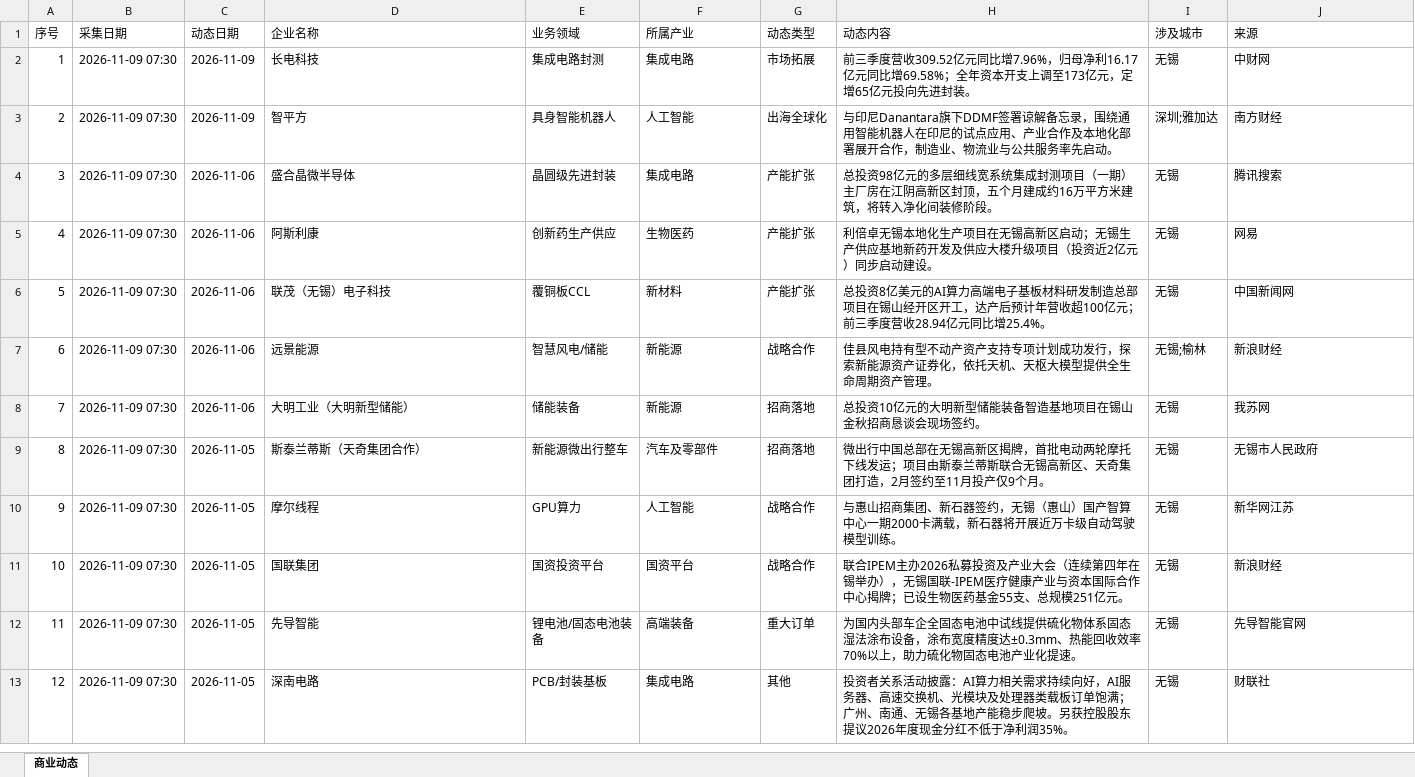
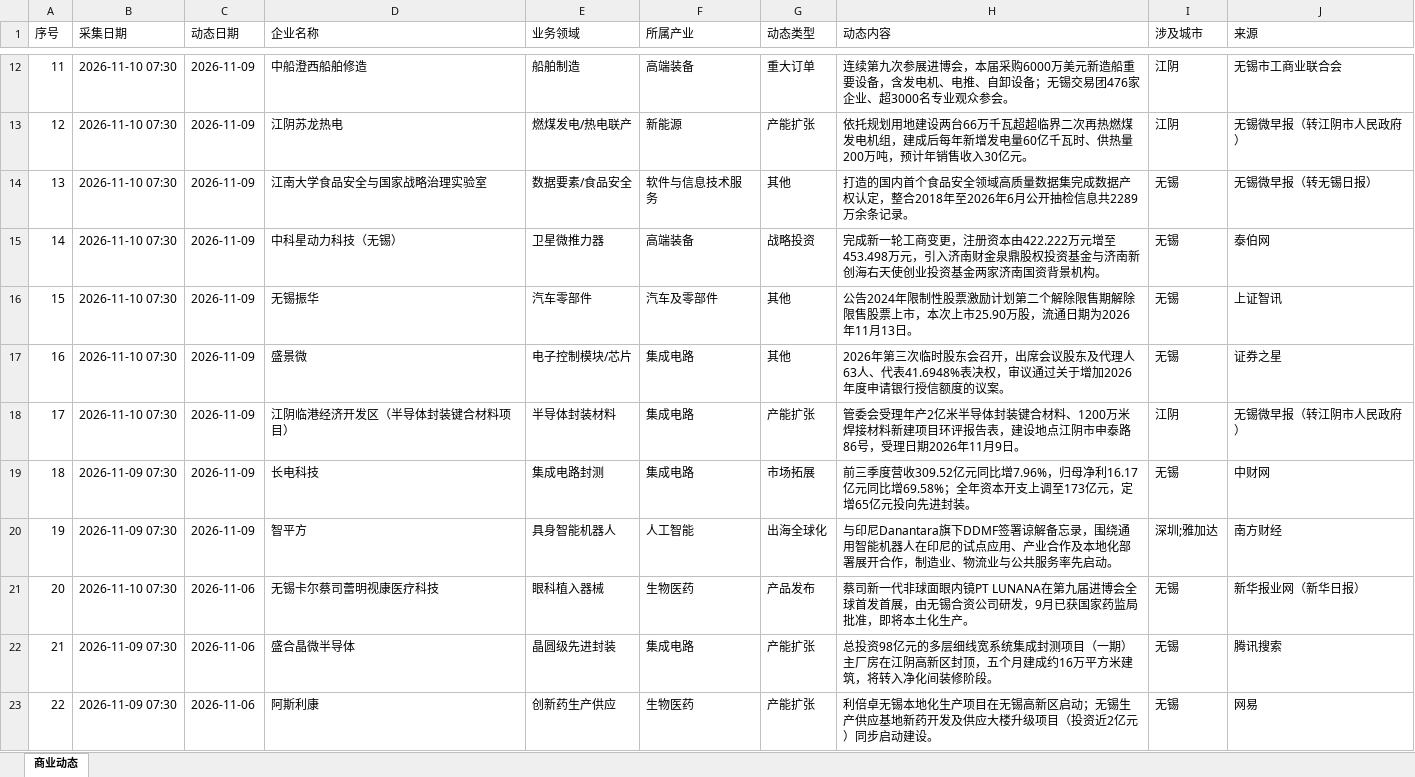
Before and after one commit to happylittlezhu/wuxi-news, an Excel workbook: 无锡头部企业商业动态.xlsx, sheet 商业动态, drawn as a sheet; only a part is shown, gaps mark what is left out; the shorter side is filled out with more unchanged rows; values as stored, in another font and other column widths than the file's, no borders; addresses are those after the commit; the diff covers the shown part only; the diff names each change by its address in the sheet, - before the commit and + after, or states it on an @@ line.

```diff
--- a/无锡头部企业商业动态.xlsx (sheet 商业动态)
+++ b/无锡头部企业商业动态.xlsx (sheet 商业动态)
+row 12: 11 | 2026-11-10 07:30 | 2026-11-09 | 中船澄西船舶修造 | 船舶制造 | 高端装备 | 重大订单 | 连续第九次参展进博会，本届采购6000万美元新造船重要设备，含发电机、电推、自卸设备；无锡交易团476家企业、超3000名专业观众参会。 | 江阴 | 无锡市工商业联合会
+row 13: 12 | 2026-11-10 07:30 | 2026-11-09 | 江阴苏龙热电 | 燃煤发电/热电联产 | 新能源 | 产能扩张 | 依托规划用地建设两台66万千瓦超超临界二次再热燃煤发电机组，建成后每年新增发电量60亿千瓦时、供热量200万吨，预计年销售收入30亿元。 | 江阴 | 无锡微早报（转江阴市人民政府）
+row 14: 13 | 2026-11-10 07:30 | 2026-11-09 | 江南大学食品安全与国家战略治理实验室 | 数据要素/食品安全 | 软件与信息技术服务 | 其他 | 打造的国内首个食品安全领域高质量数据集完成数据产权认定，整合2018年至2026年6月公开抽检信息共2289万余条记录。 | 无锡 | 无锡微早报（转无锡日报）
+row 15: 14 | 2026-11-10 07:30 | 2026-11-09 | 中科星动力科技（无锡） | 卫星微推力器 | 高端装备 | 战略投资 | 完成新一轮工商变更，注册资本由422.222万元增至453.498万元，引入济南财金泉鼎股权投资基金与济南新创海右天使创业投资基金两家济南国资背景机构。 | 无锡 | 泰伯网
+row 16: 15 | 2026-11-10 07:30 | 2026-11-09 | 无锡振华 | 汽车零部件 | 汽车及零部件 | 其他 | 公告2024年限制性股票激励计划第二个解除限售期解除限售股票上市，本次上市25.90万股，流通日期为2026年11月13日。 | 无锡 | 上证智讯
+row 17: 16 | 2026-11-10 07:30 | 2026-11-09 | 盛景微 | 电子控制模块/芯片 | 集成电路 | 其他 | 2026年第三次临时股东会召开，出席会议股东及代理人63人、代表41.6948%表决权，审议通过关于增加2026年度申请银行授信额度的议案。 | 无锡 | 证券之星
+row 18: 17 | 2026-11-10 07:30 | 2026-11-09 | 江阴临港经济开发区（半导体封装键合材料项目） | 半导体封装材料 | 集成电路 | 产能扩张 | 管委会受理年产2亿米半导体封装键合材料、1200万米焊接材料新建项目环评报告表，建设地点江阴市申泰路86号，受理日期2026年11月9日。 | 江阴 | 无锡微早报（转江阴市人民政府）
@@ column A (序号) renumbered from row 19 down @@
+row 21: 20 | 2026-11-10 07:30 | 2026-11-06 | 无锡卡尔蔡司蕾明视康医疗科技 | 眼科植入器械 | 生物医药 | 产品发布 | 蔡司新一代非球面眼内镜PT LUNANA在第九届进博会全球首发首展，由无锡合资公司研发，9月已获国家药监局批准，即将本土化生产。 | 无锡 | 新华报业网（新华日报）
```
Also changed, not shown: 10 added rows elsewhere in this sheet.
